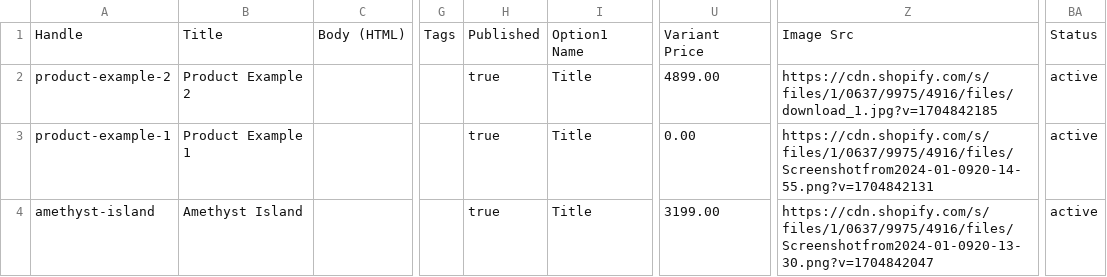
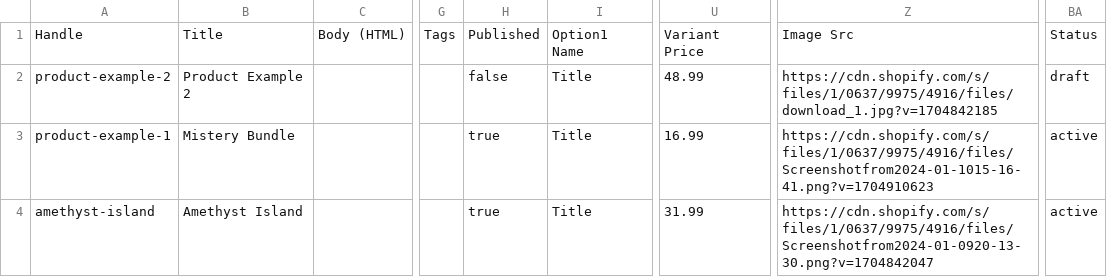
Before and after one commit to ElandVarse/test-shakers, a CSV file: products_export.csv, drawn as a sheet; only a part is shown, gaps mark what is left out; the diff names each change by its address in the sheet, - before the commit and + after, or states it on an @@ line.

Commit message:
Lookbook -  Design Fixes, ATC Post and New Products;

```diff
--- a/products_export.csv
+++ b/products_export.csv
-H2: true
+H2: false
-U2: 4899.00
+U2: 48.99
-BA2: active
+BA2: draft
-B3: Product Example 1
+B3: Mistery Bundle
-U3: 0.00
+U3: 16.99
-Z3: https://cdn.shopify.com/s/files/1/0637/9975/4916/files/Screenshotfrom2024-01-0920-14-55.png?v=1704842131
+Z3: https://cdn.shopify.com/s/files/1/0637/9975/4916/files/Screenshotfrom2024-01-1015-16-41.png?v=1704910623
-U4: 3199.00
+U4: 31.99
```
Also changed, not shown: 2 other files.
